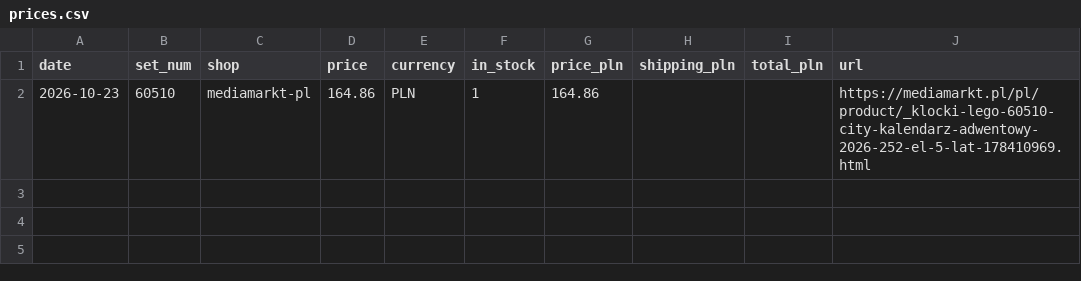
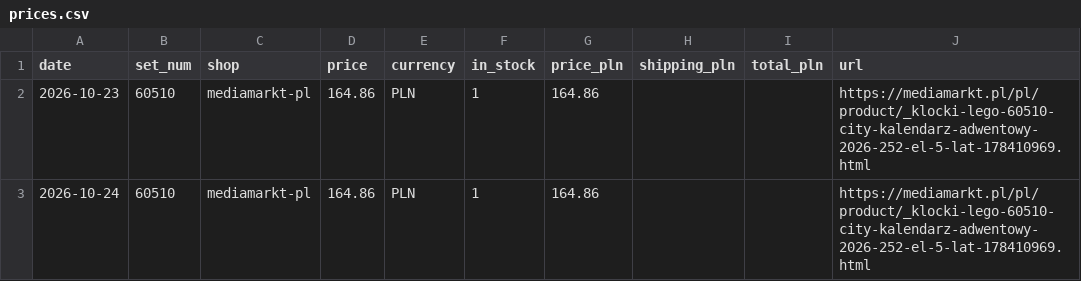
Before and after one commit to galakty/lego-ceny-ue, a CSV file: data/prices.csv, drawn as a sheet.

Commit message:
Ceny z 2026-10-24

```diff
--- a/data/prices.csv
+++ b/data/prices.csv
@@ -2 +2,2 @@ date,set_num,shop,price,currency,in_stock,price_pln,shipping_pln,total_pln,url
 2026-10-23,60510,mediamarkt-pl,164.86,PLN,1,164.86,,,https://mediamarkt.pl/pl/product/_klocki-lego-60510-city-kalendarz-adwentowy-2026-252-el-5-lat-178410969.html
+2026-10-24,60510,mediamarkt-pl,164.86,PLN,1,164.86,,,https://mediamarkt.pl/pl/product/_klocki-lego-60510-city-kalendarz-adwentowy-2026-252-el-5-lat-178410969.html
```
